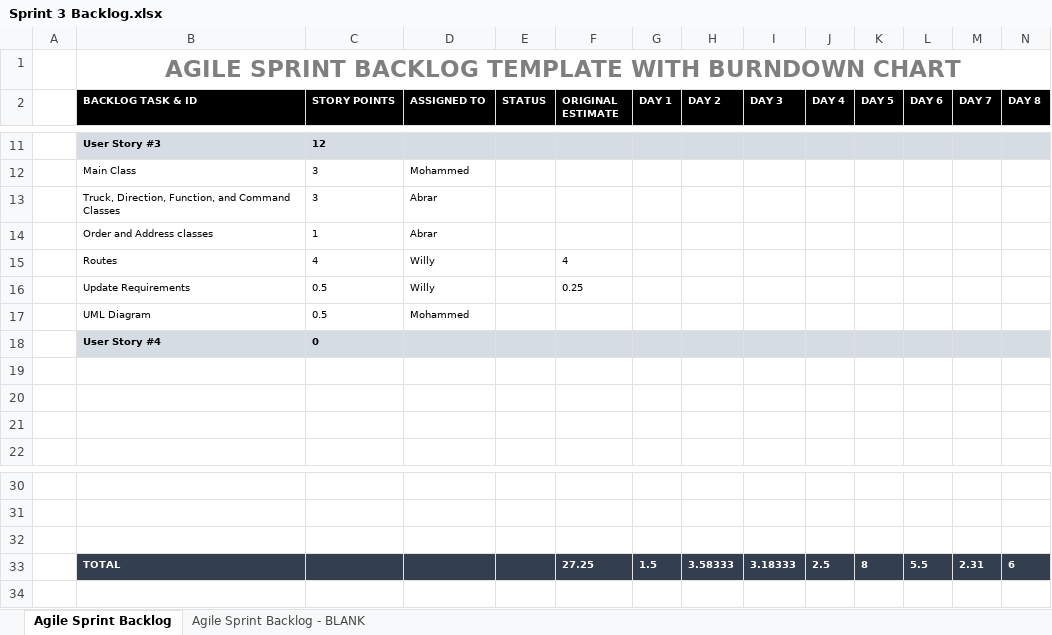
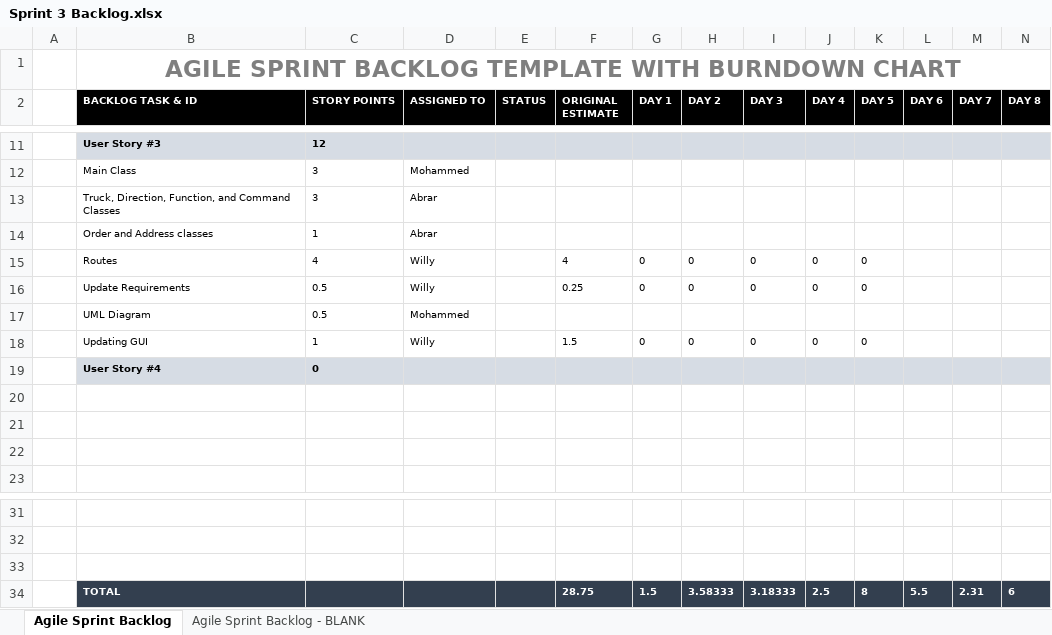
Before and after one commit to WBrandes/Project03, an Excel workbook: Sprint 3 Backlog.xlsx, sheet Agile Sprint Backlog, drawn as a sheet; only a part is shown, gaps mark what is left out; values as stored, in another font and other column widths than the file's, no borders; charts and pictures not drawn; removed rows and columns are numbered as before the commit, all else as after; rows hold the shown columns only; the diff names each change by its address in the sheet, - before the commit and + after, or states it on an @@ line.

Commit message:
Updated Sprint Backlog

```diff
--- a/Sprint 3 Backlog.xlsx (sheet Agile Sprint Backlog)
+++ b/Sprint 3 Backlog.xlsx (sheet Agile Sprint Backlog)
-row 15:  | Routes | 4 | Willy |  | 4
-row 16:  | Update Requirements | 0.5 | Willy |  | 0.25
+row 15:  | Routes | 4 | Willy |  | 4 | 0 | 0 | 0 | 0 | 0
+row 16:  | Update Requirements | 0.5 | Willy |  | 0.25 | 0 | 0 | 0 | 0 | 0
+row 18:  | Updating GUI | 1 | Willy |  | 1.5 | 0 | 0 | 0 | 0 | 0
-F34 (ORIGINAL ESTIMATE): 27.25
+F34 (ORIGINAL ESTIMATE): 28.75
```
Also changed, not shown: formulas that keep their value, charts or pictures.
